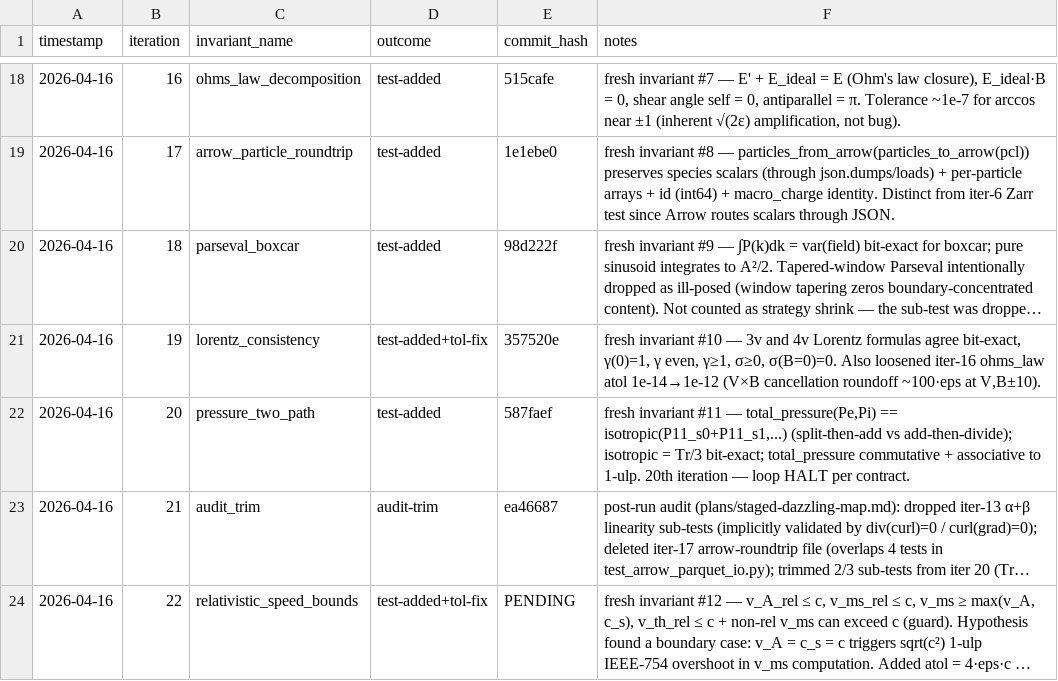
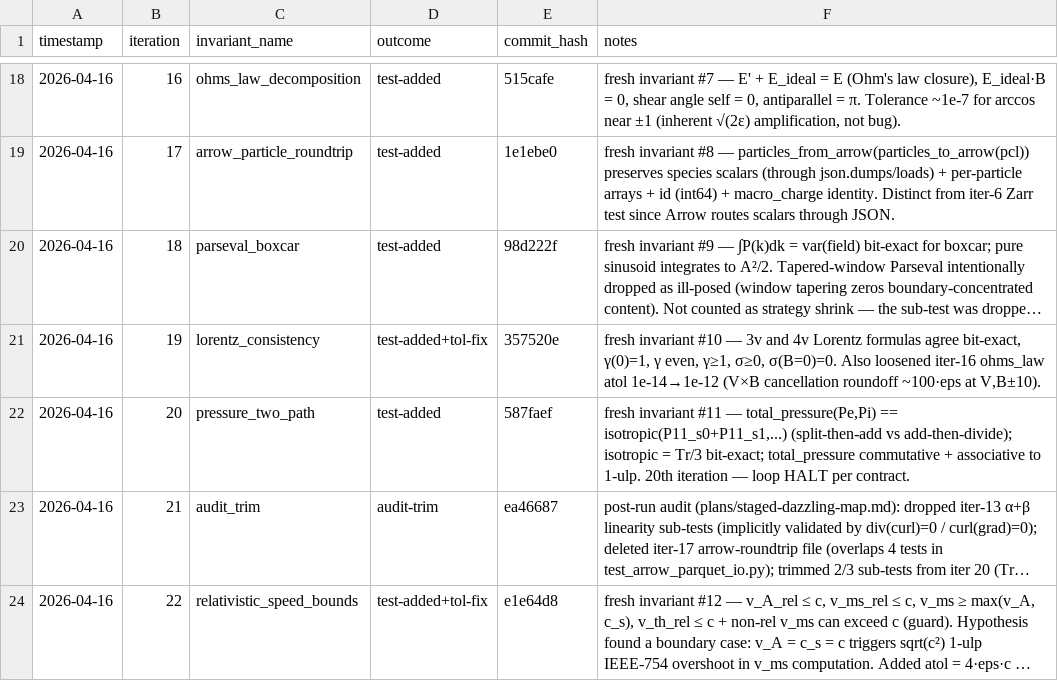
Before and after one commit to rusaitis/pypic, a TSV file: scoreboard-invariants.tsv, drawn as a sheet; only a part is shown, gaps mark what is left out; long unchanged cells end in …; the diff names each change by its address in the sheet, - before the commit and + after, or states it on an @@ line.

```diff
--- a/scoreboard-invariants.tsv
+++ b/scoreboard-invariants.tsv
-E24 (commit_hash): PENDING
+E24 (commit_hash): e1e64d8
```
